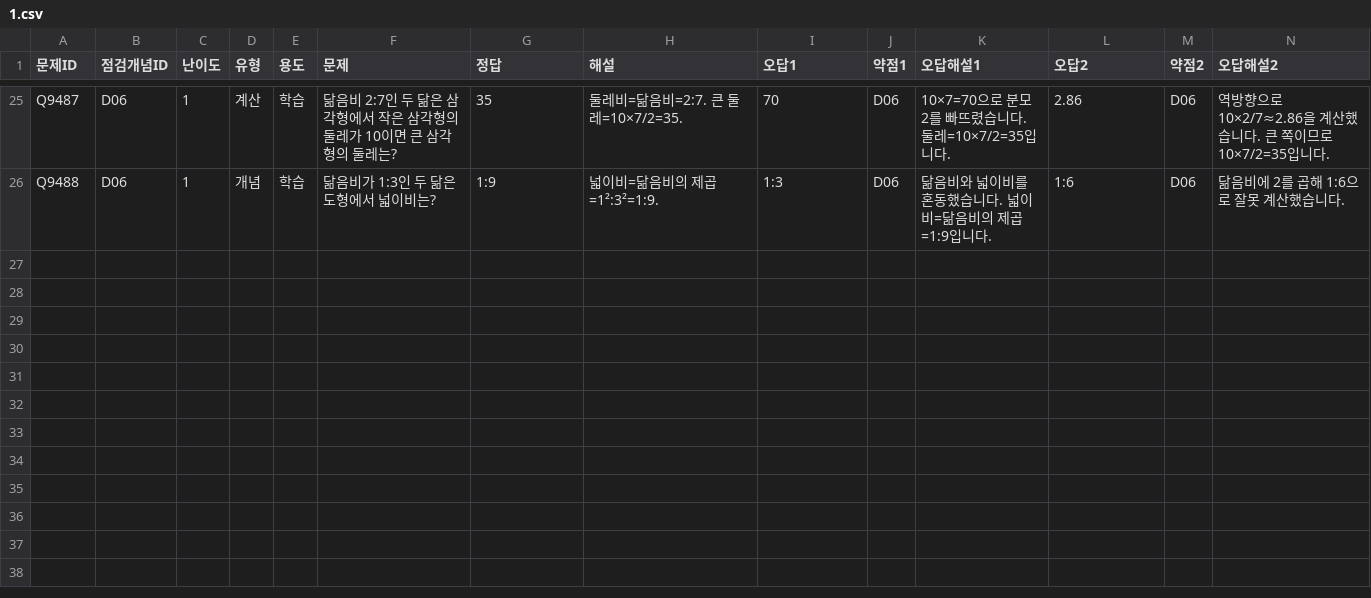
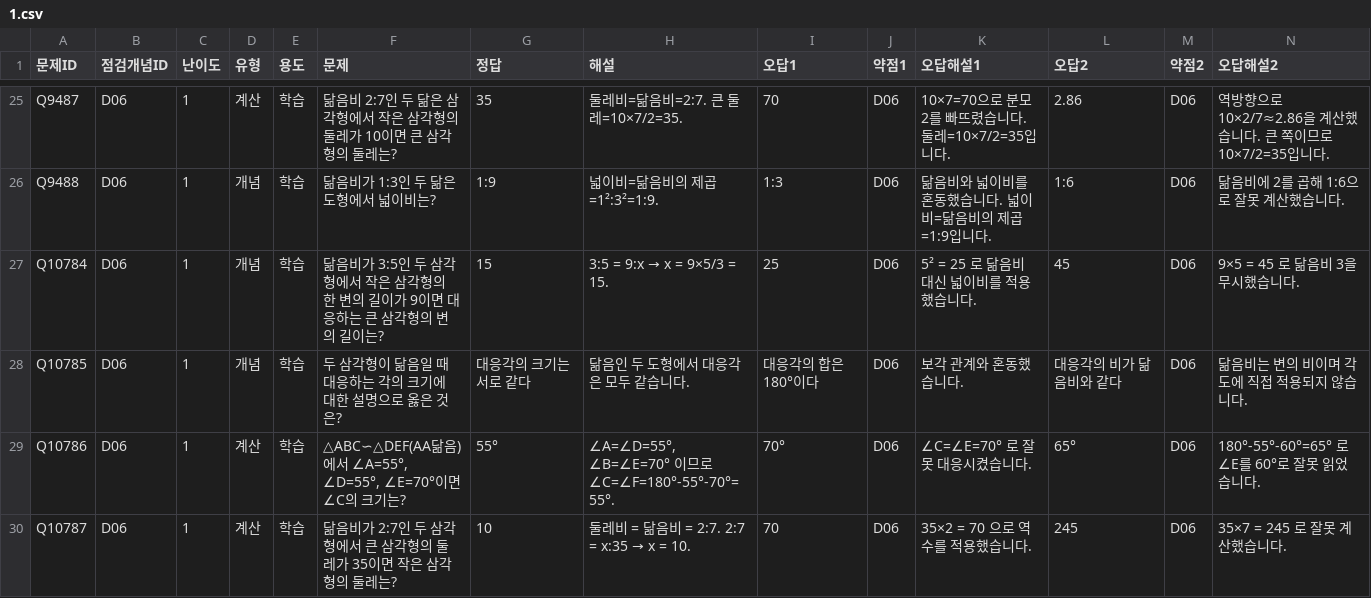
Before and after one commit to wataryu00-boop/math-diagnostic, a CSV file: problems/D06/1.csv, drawn as a sheet; only a part is shown, gaps mark what is left out; rows hold the shown columns only; the diff names each change by its address in the sheet, - before the commit and + after, or states it on an @@ line.

```diff
--- a/problems/D06/1.csv
+++ b/problems/D06/1.csv
+row 27: Q10784 | D06 | 1 | 개념 | 학습 | 닮음비가 3:5인 두 삼각형에서 작은 삼각형의 한 변의 길이가 9이면 대응하는 큰 삼각형의 변의 길이는? | 15 | 3:5 = 9:x → x = 9×5/3 = 15. | 25 | D06 | 5² = 25 로 닮음비 대신 넓이비를 적용했습니다. | 45 | D06 | 9×5 = 45 로 닮음비 3을 무시했습니다.
+row 28: Q10785 | D06 | 1 | 개념 | 학습 | 두 삼각형이 닮음일 때 대응하는 각의 크기에 대한 설명으로 옳은 것은? | 대응각의 크기는 서로 같다 | 닮음인 두 도형에서 대응각은 모두 같습니다. | 대응각의 합은 180°이다 | D06 | 보각 관계와 혼동했습니다. | 대응각의 비가 닮음비와 같다 | D06 | 닮음비는 변의 비이며 각도에 직접 적용되지 않습니다.
+row 29: Q10786 | D06 | 1 | 계산 | 학습 | △ABC∽△DEF(AA닮음)에서 ∠A=55°, ∠D=55°, ∠E=70°이면 ∠C의 크기는? | 55° | ∠A=∠D=55°, ∠B=∠E=70° 이므로 ∠C=∠F=180°-55°-70°=55°. | 70° | D06 | ∠C=∠E=70° 로 잘못 대응시켰습니다. | 65° | D06 | 180°-55°-60°=65° 로 ∠E를 60°로 잘못 읽었습니다.
+row 30: Q10787 | D06 | 1 | 계산 | 학습 | 닮음비가 2:7인 두 삼각형에서 큰 삼각형의 둘레가 35이면 작은 삼각형의 둘레는? | 10 | 둘레비 = 닮음비 = 2:7. 2:7 = x:35 → x = 10. | 70 | D06 | 35×2 = 70 으로 역수를 적용했습니다. | 245 | D06 | 35×7 = 245 로 잘못 계산했습니다.
```
Also changed, not shown: problems/C08/3.csv, problems/C10/1.csv, 16 other files.
